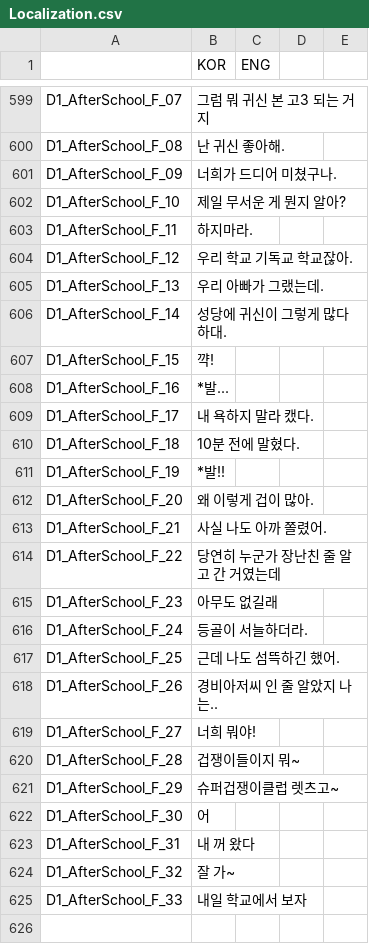
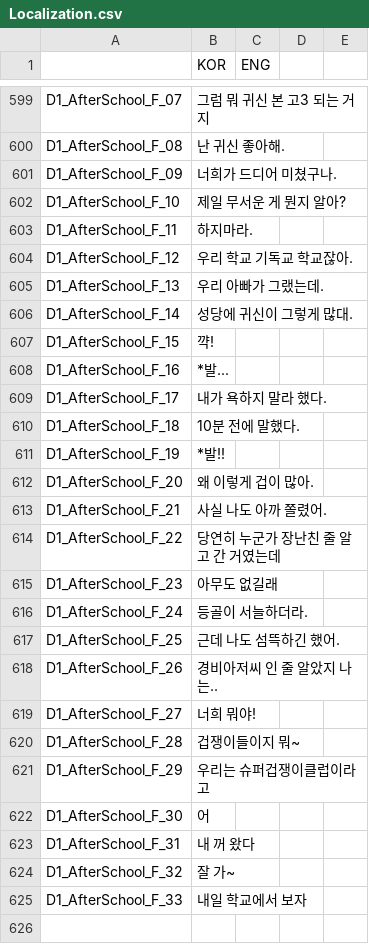
Before and after one commit to HongHyunsoo/Back-In-School, a CSV file: BackInSchool/Assets/Resources/Localization.csv, drawn as a sheet; only a part is shown, gaps mark what is left out.

Commit message:
[Fix] 대사 파일 교체

```diff
--- a/BackInSchool/Assets/Resources/Localization.csv
+++ b/BackInSchool/Assets/Resources/Localization.csv
@@ -607,7 +607,7 @@ D1_AfterSchool_F_12,우리 학교 기독교 학교잖아.,,,
 D1_AfterSchool_F_13,우리 아빠가 그랬는데.,,,
-D1_AfterSchool_F_14,성당에 귀신이 그렇게 많다 하대.,,,
+D1_AfterSchool_F_14,성당에 귀신이 그렇게 많대.,,,
 D1_AfterSchool_F_15,꺅!,,,
 D1_AfterSchool_F_16,*발...,,,
-D1_AfterSchool_F_17,내 욕하지 말라 캤다.,,,
-D1_AfterSchool_F_18,10분 전에 말혔다.,,,
+D1_AfterSchool_F_17,내가 욕하지 말라 했다.,,,
+D1_AfterSchool_F_18,10분 전에 말했다.,,,
 D1_AfterSchool_F_19,*발!!,,,
@@ -622,3 +622,3 @@ D1_AfterSchool_F_27,너희 뭐야!,,,
 D1_AfterSchool_F_28,겁쟁이들이지 뭐~,,,
-D1_AfterSchool_F_29,슈퍼겁쟁이클럽 렛츠고~,,,
+D1_AfterSchool_F_29,우리는 슈퍼겁쟁이클럽이라고,,,
 D1_AfterSchool_F_30,어,,,
```
